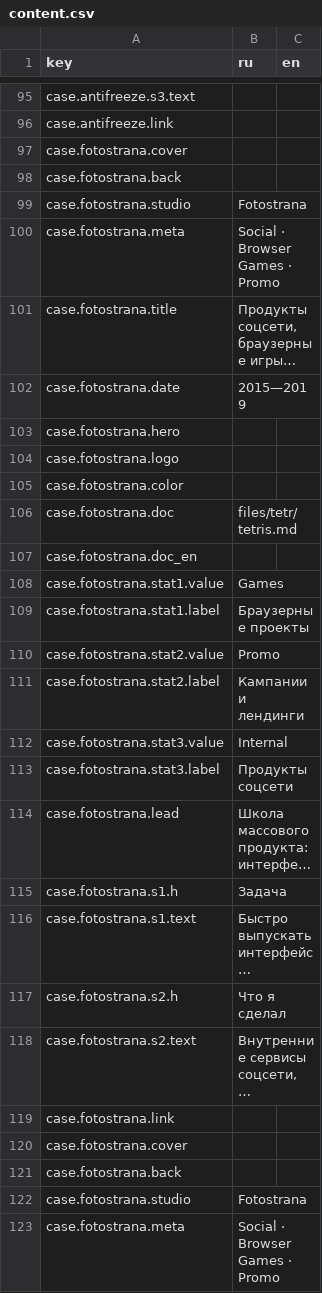
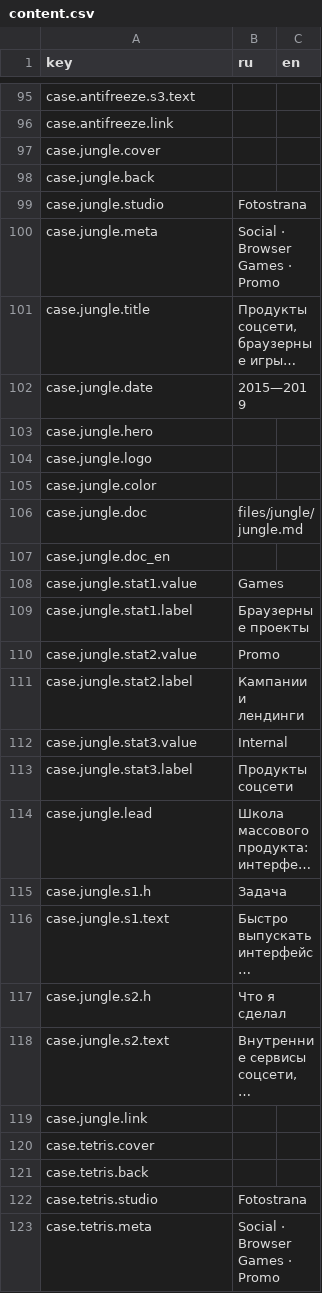
Before and after one commit to sergsiva/gamedesign, a CSV file: content.csv, drawn as a sheet; only a part is shown, gaps mark what is left out; long unchanged cells end in …; removed rows and columns are numbered as before the commit, all else as after; the diff covers the shown part only; the diff names each change by its address in the sheet, - before the commit and + after, or states it on an @@ line.

Commit message:
Update content.csv

```diff
--- a/content.csv
+++ b/content.csv
-A97 (key): case.fotostrana.cover
+A97 (key): case.jungle.cover
-A98 (key): case.fotostrana.back
+A98 (key): case.jungle.back
-A99 (key): case.fotostrana.studio
+A99 (key): case.jungle.studio
-A100 (key): case.fotostrana.meta
+A100 (key): case.jungle.meta
-A101 (key): case.fotostrana.title
+A101 (key): case.jungle.title
-A102 (key): case.fotostrana.date
+A102 (key): case.jungle.date
-A103 (key): case.fotostrana.hero
+A103 (key): case.jungle.hero
-A104 (key): case.fotostrana.logo
+A104 (key): case.jungle.logo
-A105 (key): case.fotostrana.color
+A105 (key): case.jungle.color
-row 106: case.fotostrana.doc | files/tetr/tetris.md
+row 106: case.jungle.doc | files/jungle/jungle.md
-A107 (key): case.fotostrana.doc_en
+A107 (key): case.jungle.doc_en
-A108 (key): case.fotostrana.stat1.value
+A108 (key): case.jungle.stat1.value
-A109 (key): case.fotostrana.stat1.label
+A109 (key): case.jungle.stat1.label
-A110 (key): case.fotostrana.stat2.value
+A110 (key): case.jungle.stat2.value
-A111 (key): case.fotostrana.stat2.label
+A111 (key): case.jungle.stat2.label
-A112 (key): case.fotostrana.stat3.value
+A112 (key): case.jungle.stat3.value
-A113 (key): case.fotostrana.stat3.label
+A113 (key): case.jungle.stat3.label
-A114 (key): case.fotostrana.lead
+A114 (key): case.jungle.lead
-A115 (key): case.fotostrana.s1.h
+A115 (key): case.jungle.s1.h
-A116 (key): case.fotostrana.s1.text
+A116 (key): case.jungle.s1.text
-A117 (key): case.fotostrana.s2.h
+A117 (key): case.jungle.s2.h
-A118 (key): case.fotostrana.s2.text
+A118 (key): case.jungle.s2.text
-A119 (key): case.fotostrana.link
+A119 (key): case.jungle.link
-A120 (key): case.fotostrana.cover
+A120 (key): case.tetris.cover
-A121 (key): case.fotostrana.back
+A121 (key): case.tetris.back
-A122 (key): case.fotostrana.studio
+A122 (key): case.tetris.studio
-A123 (key): case.fotostrana.meta
+A123 (key): case.tetris.meta
```
Also changed, not shown: 19 edited cells elsewhere in this file.
